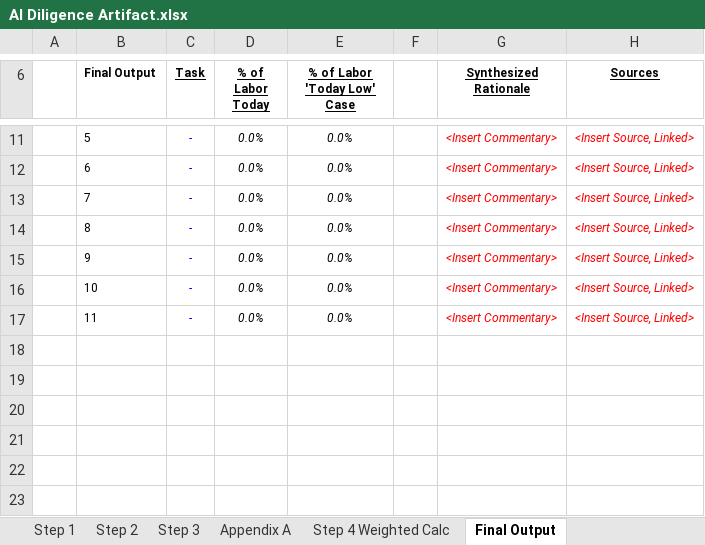
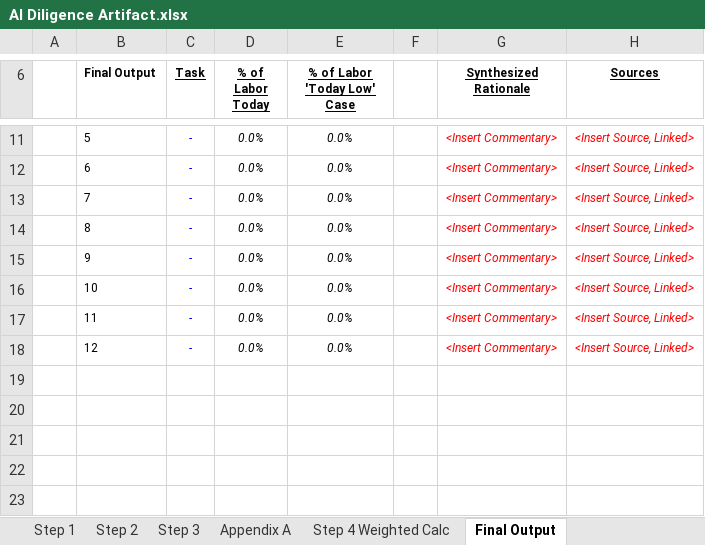
Before and after one commit to vikMahen33/Agentic_Diligence, an Excel workbook: templates/AI Diligence Artifact.xlsx, sheet Final Output, drawn as a sheet; only a part is shown, gaps mark what is left out; values as stored, in another font and other column widths than the file's, no borders; the diff names each change by its address in the sheet, - before the commit and + after, or states it on an @@ line.

```diff
--- a/templates/AI Diligence Artifact.xlsx (sheet Final Output)
+++ b/templates/AI Diligence Artifact.xlsx (sheet Final Output)
-row 18: (empty)
+row 18:  | 12 | - | 0.0% | 0.0% |  | <Insert Commentary> | <Insert Source, Linked>
```
Also changed, not shown: sheet Step 3, sheet Step 4 Weighted Calc, sheet Step 2, 23 other files.
